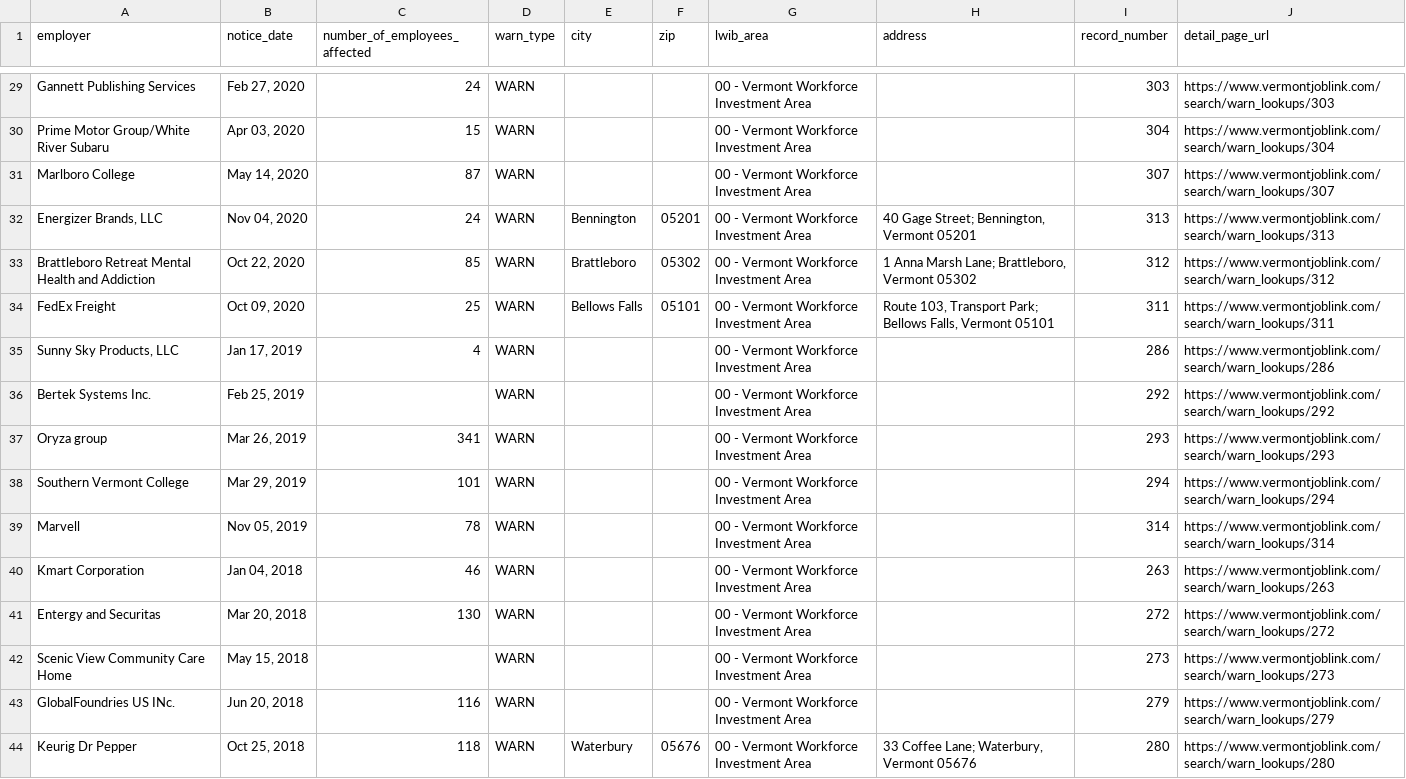
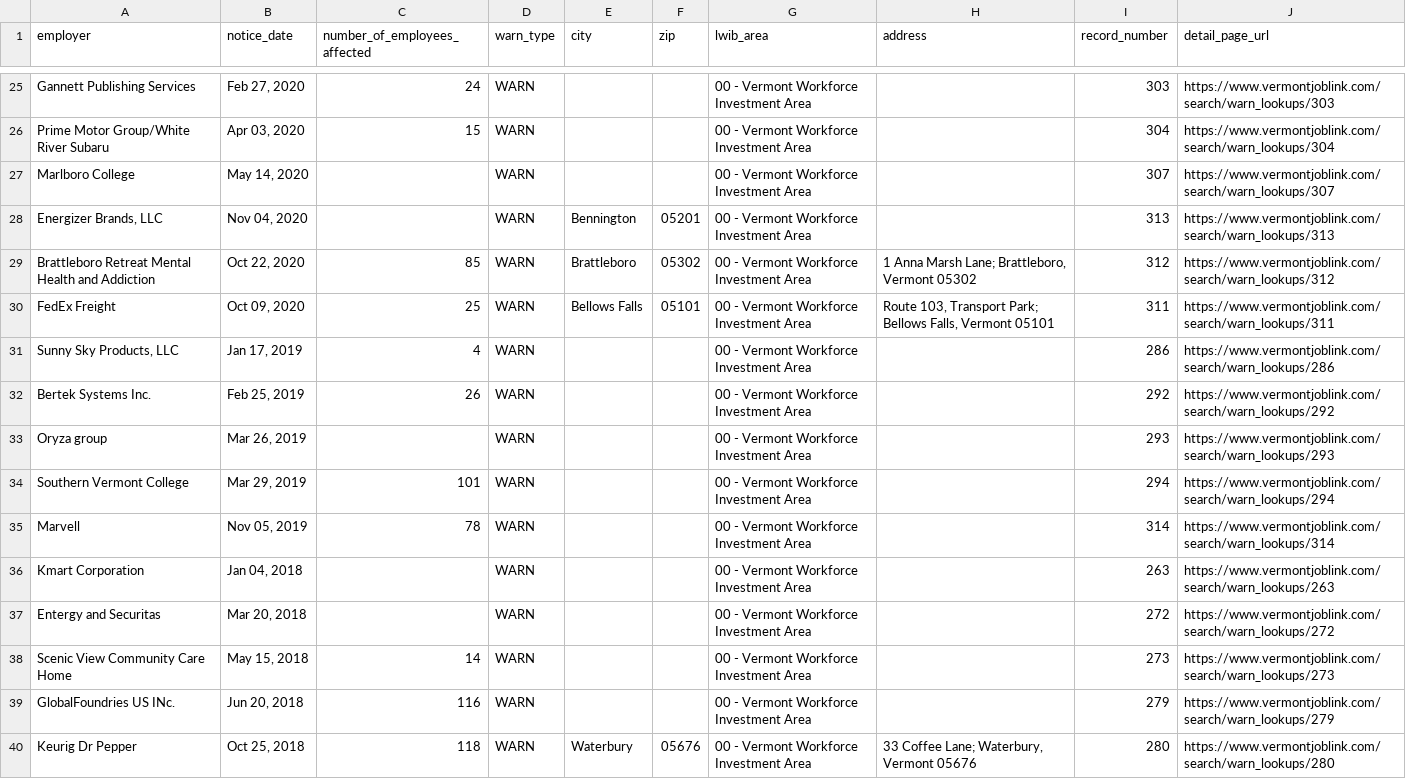
Before and after one commit to FTS-IE/warn-notice-actions, a CSV file: data/vt.csv, drawn as a sheet; only a part is shown, gaps mark what is left out; the diff covers the shown part only.

```diff
--- a/data/vt.csv
+++ b/data/vt.csv
@@ -30,4 +26,4 @@ Gannett Publishing Services,"Feb 27, 2020",24,WARN,,,00 - Vermont Workforce Inve
 Prime Motor Group/White River Subaru,"Apr 03, 2020",15,WARN,,,00 - Vermont Workforce Investment Area,,304,https://www.vermontjoblink.com/search/warn_lookups/304
-Marlboro College,"May 14, 2020",87,WARN,,,00 - Vermont Workforce Investment Area,,307,https://www.vermontjoblink.com/search/warn_lookups/307
-"Energizer Brands, LLC","Nov 04, 2020",24,WARN,Bennington,05201,00 - Vermont Workforce Investment Area,"40 Gage Street; Bennington, Vermont 05201",313,https://www.vermontjoblink.com/search/warn_lookups/313
+Marlboro College,"May 14, 2020",,WARN,,,00 - Vermont Workforce Investment Area,,307,https://www.vermontjoblink.com/search/warn_lookups/307
+"Energizer Brands, LLC","Nov 04, 2020",,WARN,Bennington,05201,00 - Vermont Workforce Investment Area,,313,https://www.vermontjoblink.com/search/warn_lookups/313
 Brattleboro Retreat Mental Health and Addiction,"Oct 22, 2020",85,WARN,Brattleboro,05302,00 - Vermont Workforce Investment Area,"1 Anna Marsh Lane; Brattleboro, Vermont 05302",312,https://www.vermontjoblink.com/search/warn_lookups/312
@@ -35,9 +31,9 @@ FedEx Freight,"Oct 09, 2020",25,WARN,Bellows Falls,05101,00 - Vermont Workforce
 "Sunny Sky Products, LLC","Jan 17, 2019",4,WARN,,,00 - Vermont Workforce Investment Area,,286,https://www.vermontjoblink.com/search/warn_lookups/286
-Bertek Systems Inc.,"Feb 25, 2019",,WARN,,,00 - Vermont Workforce Investment Area,,292,https://www.vermontjoblink.com/search/warn_lookups/292
-Oryza group,"Mar 26, 2019",341,WARN,,,00 - Vermont Workforce Investment Area,,293,https://www.vermontjoblink.com/search/warn_lookups/293
+Bertek Systems Inc.,"Feb 25, 2019",26,WARN,,,00 - Vermont Workforce Investment Area,,292,https://www.vermontjoblink.com/search/warn_lookups/292
+Oryza group,"Mar 26, 2019",,WARN,,,00 - Vermont Workforce Investment Area,,293,https://www.vermontjoblink.com/search/warn_lookups/293
 Southern Vermont College,"Mar 29, 2019",101,WARN,,,00 - Vermont Workforce Investment Area,,294,https://www.vermontjoblink.com/search/warn_lookups/294
 Marvell,"Nov 05, 2019",78,WARN,,,00 - Vermont Workforce Investment Area,,314,https://www.vermontjoblink.com/search/warn_lookups/314
-Kmart Corporation,"Jan 04, 2018",46,WARN,,,00 - Vermont Workforce Investment Area,,263,https://www.vermontjoblink.com/search/warn_lookups/263
-Entergy and Securitas,"Mar 20, 2018",130,WARN,,,00 - Vermont Workforce Investment Area,,272,https://www.vermontjoblink.com/search/warn_lookups/272
-Scenic View Community Care Home,"May 15, 2018",,WARN,,,00 - Vermont Workforce Investment Area,,273,https://www.vermontjoblink.com/search/warn_lookups/273
+Kmart Corporation,"Jan 04, 2018",,WARN,,,00 - Vermont Workforce Investment Area,,263,https://www.vermontjoblink.com/search/warn_lookups/263
+Entergy and Securitas,"Mar 20, 2018",,WARN,,,00 - Vermont Workforce Investment Area,,272,https://www.vermontjoblink.com/search/warn_lookups/272
+Scenic View Community Care Home,"May 15, 2018",14,WARN,,,00 - Vermont Workforce Investment Area,,273,https://www.vermontjoblink.com/search/warn_lookups/273
 GlobalFoundries US INc.,"Jun 20, 2018",116,WARN,,,00 - Vermont Workforce Investment Area,,279,https://www.vermontjoblink.com/search/warn_lookups/279
```
Also changed, not shown: 18 removed rows and 25 edited cells elsewhere in this file, data/de.csv, data/md.csv, 12 other files.
